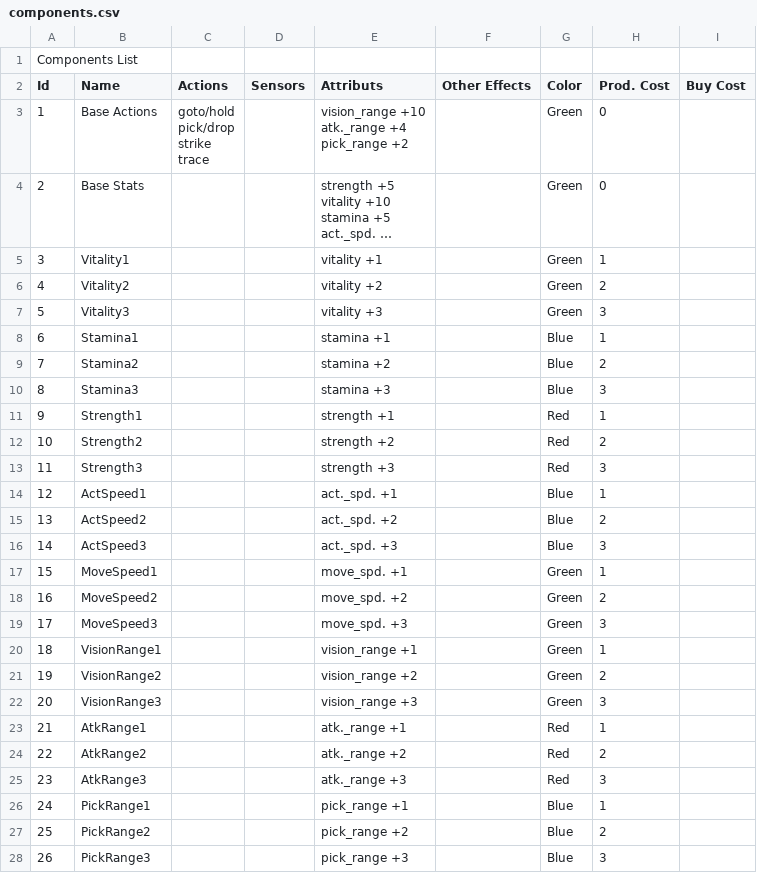
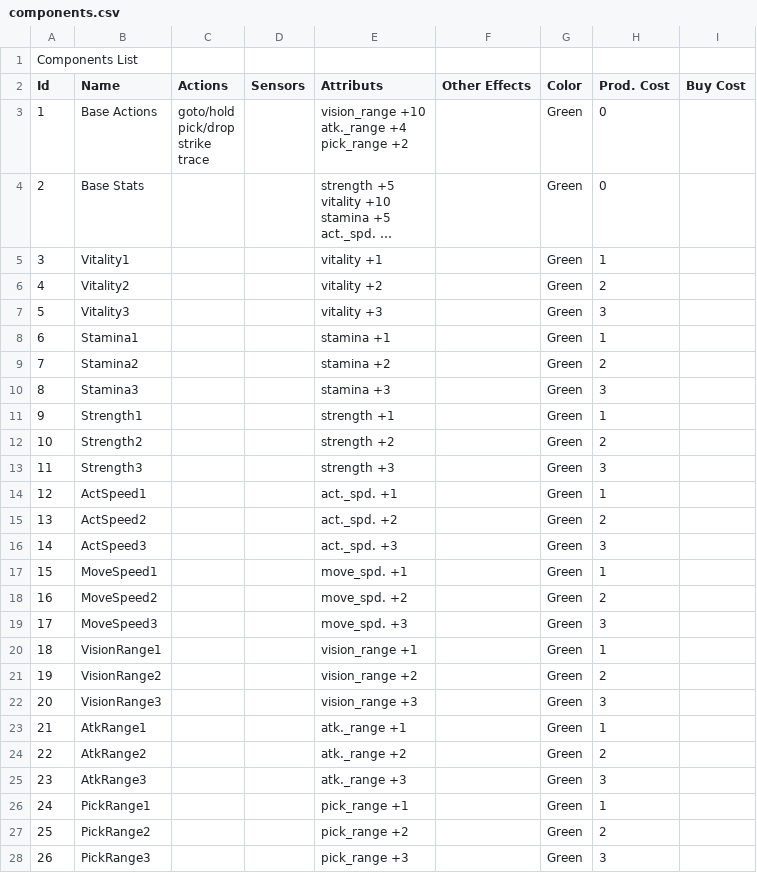
Before and after one commit to galliotgreg/Lumy_Naissance, a CSV file: Assets/Inputs/Components/components.csv, drawn as a sheet; long unchanged cells end in …; the diff names each change by its address in the sheet, - before the commit and + after, or states it on an @@ line.

```diff
--- a/Assets/Inputs/Components/components.csv
+++ b/Assets/Inputs/Components/components.csv
-G8:G10 (Color): Blue
+G8:G10 (Color): Green
-G11:G13 (Color): Red
+G11:G13 (Color): Green
-G14:G16 (Color): Blue
+G14:G16 (Color): Green
-G23:G25 (Color): Red
+G23:G25 (Color): Green
-G26:G28 (Color): Blue
+G26:G28 (Color): Green
```
Also changed, not shown: Assets/Inputs/Macro/getClosestResource_macro.csv, Assets/Inputs/Macro/getClosestUnit_macro.csv, 51 other files.
